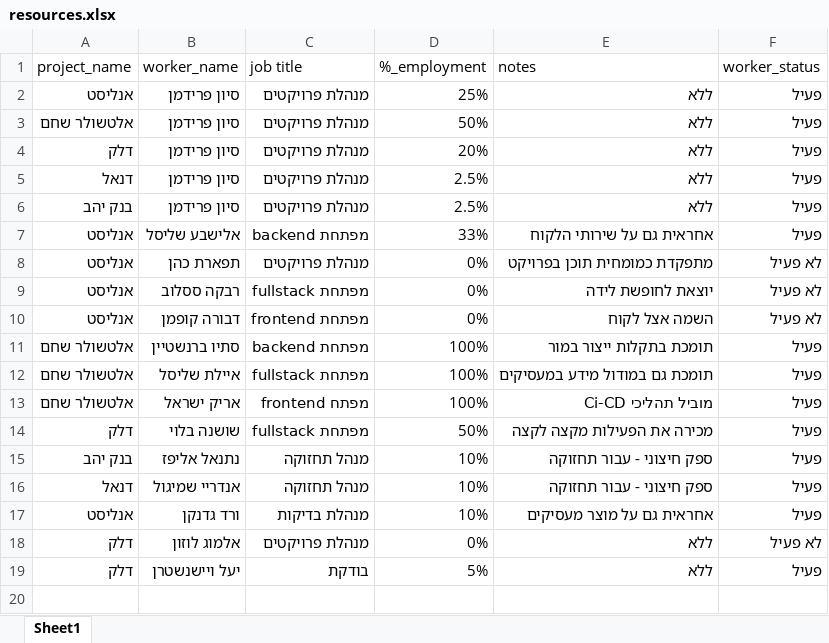
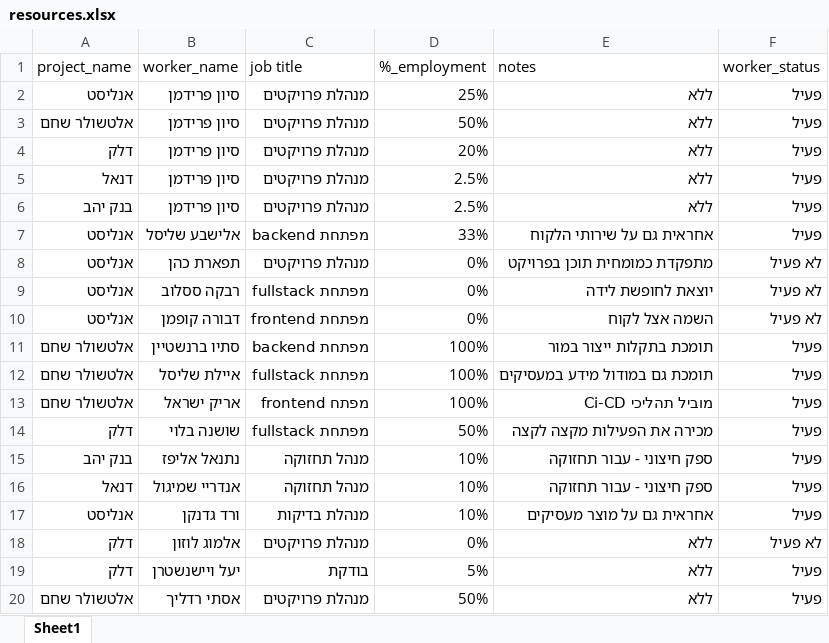
Before and after one commit to Sivan-Fried/ai-dashboard, an Excel workbook: resources.xlsx, sheet Sheet1, drawn as a sheet; values as stored, in another font and other column widths than the file's, no borders; the diff names each change by its address in the sheet, - before the commit and + after, or states it on an @@ line.

Commit message:
Add files via upload

```diff
--- a/resources.xlsx (sheet Sheet1)
+++ b/resources.xlsx (sheet Sheet1)
+row 20: אלטשולר שחם | אסתי רדליך | מנהלת פרויקטים | 50% | ללא | פעיל
```
